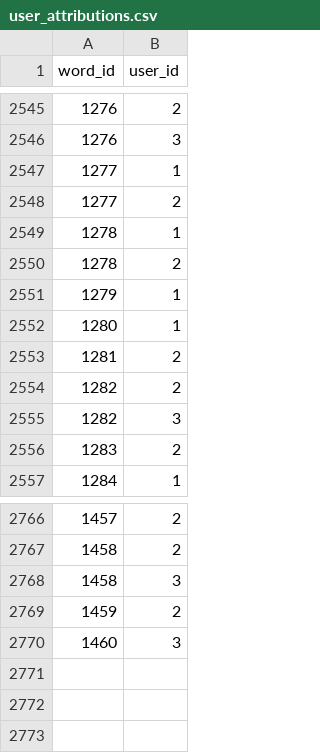
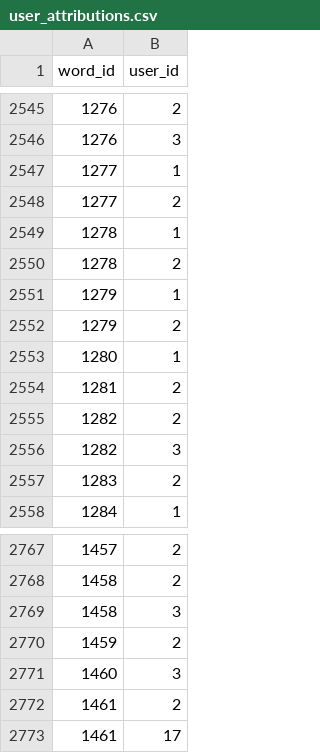
Before and after one commit to IsiXhosa-click/database, a CSV file: user_attributions.csv, drawn as a sheet; only a part is shown, gaps mark what is left out; the diff names each change by its address in the sheet, - before the commit and + after, or states it on an @@ line.

```diff
--- a/user_attributions.csv
+++ b/user_attributions.csv
+row 2552: 1279 | 2
+row 2772: 1461 | 2
+row 2773: 1461 | 17
```
Also changed, not shown: examples.csv, linked_words.csv, 1 other file.
